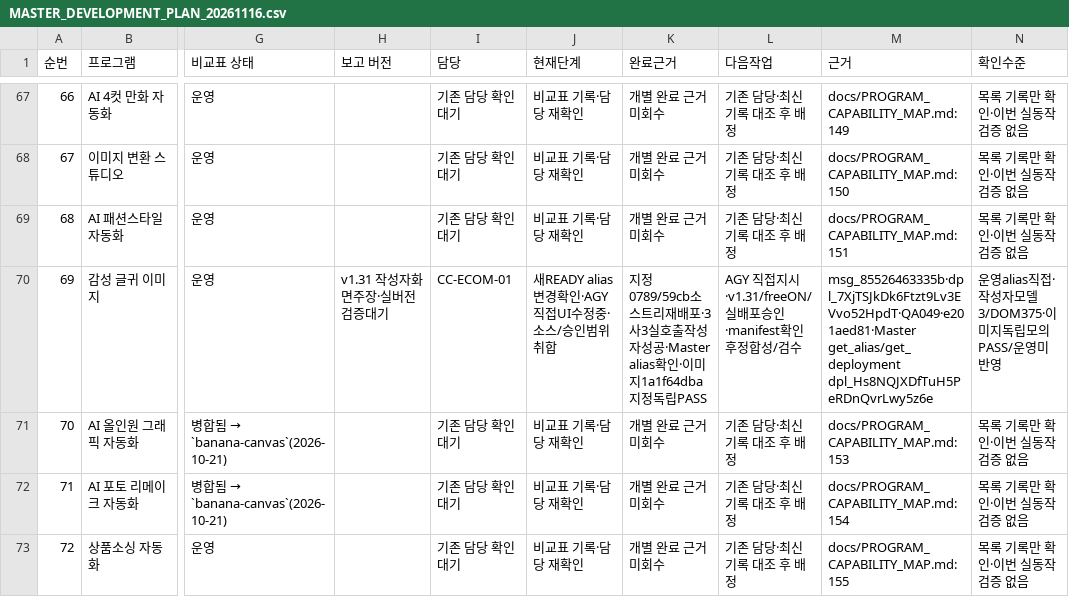
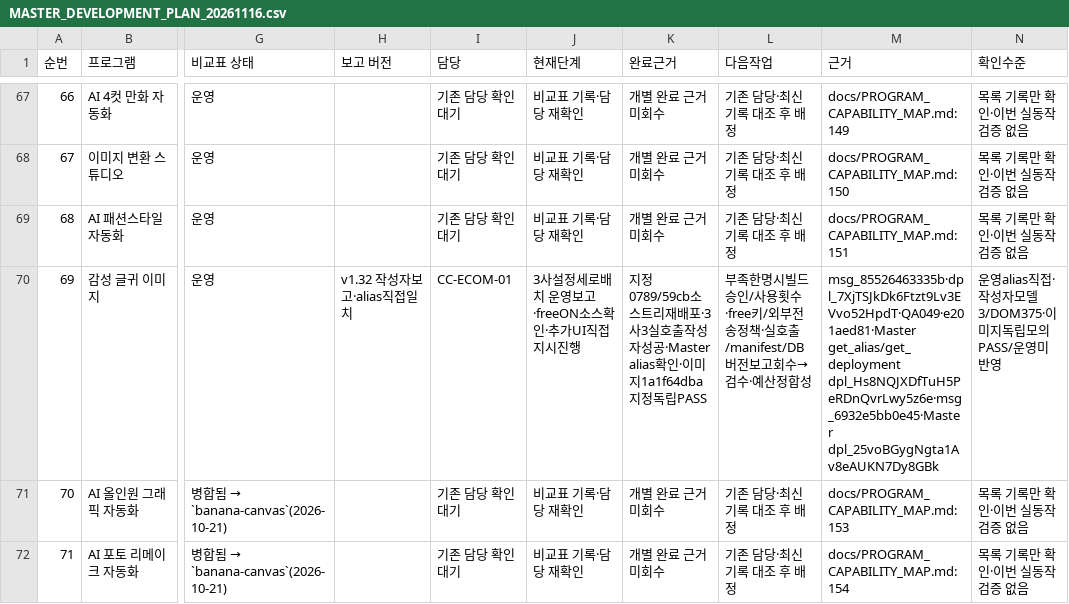
Before and after one commit to BUYLIFEMALL/aimaster, a CSV file: docs/MASTER_DEVELOPMENT_PLAN_20261116.csv, drawn as a sheet; only a part is shown, gaps mark what is left out; the shorter side is filled out with more unchanged rows; the diff names each change by its address in the sheet, - before the commit and + after, or states it on an @@ line.

Commit message:
docs: reconcile direct-owner settings changes and current v1.32 alias AIMaster-Session: codex-win-20261116-auto-team

```diff
--- a/docs/MASTER_DEVELOPMENT_PLAN_20261116.csv
+++ b/docs/MASTER_DEVELOPMENT_PLAN_20261116.csv
-H70 (보고 버전): v1.31 작성자화면주장·실버전검증대기
+H70 (보고 버전): v1.32 작성자보고·alias직접일치
-J70 (현재단계): 새READY alias변경확인·AGY직접UI수정중·소스/승인범위취합
+J70 (현재단계): 3사설정세로배치 운영보고·freeON소스확인·추가UI직접지시진행
-L70 (다음작업): AGY 직접지시·v1.31/freeON/실배포승인·manifest확인후정합성/검수
+L70 (다음작업): 부족한명시빌드승인/사용횟수·free키/외부전송정책·실호출/manifest/DB버전보고회수→검수·예산정합성
-M70 (근거): msg_85526463335b·dpl_7XjTSJkDk6Ftzt9Lv3EVvo52HpdT·QA049·e201aed81·Master get_alias/get_deployment dpl_Hs8NQJXDfTuH5PeRDnQvrLwy5z6e
+M70 (근거): msg_85526463335b·dpl_7XjTSJkDk6Ftzt9Lv3EVvo52HpdT·QA049·e201aed81·Master get_alias/get_deployment dpl_Hs8NQJXDfTuH5PeRDnQvrLwy5z6e·msg_6932e5bb0e45·Master dpl_25voBGygNgta1Av8eAUKN7Dy8GBk
```
Also changed, not shown: 3 other files.
